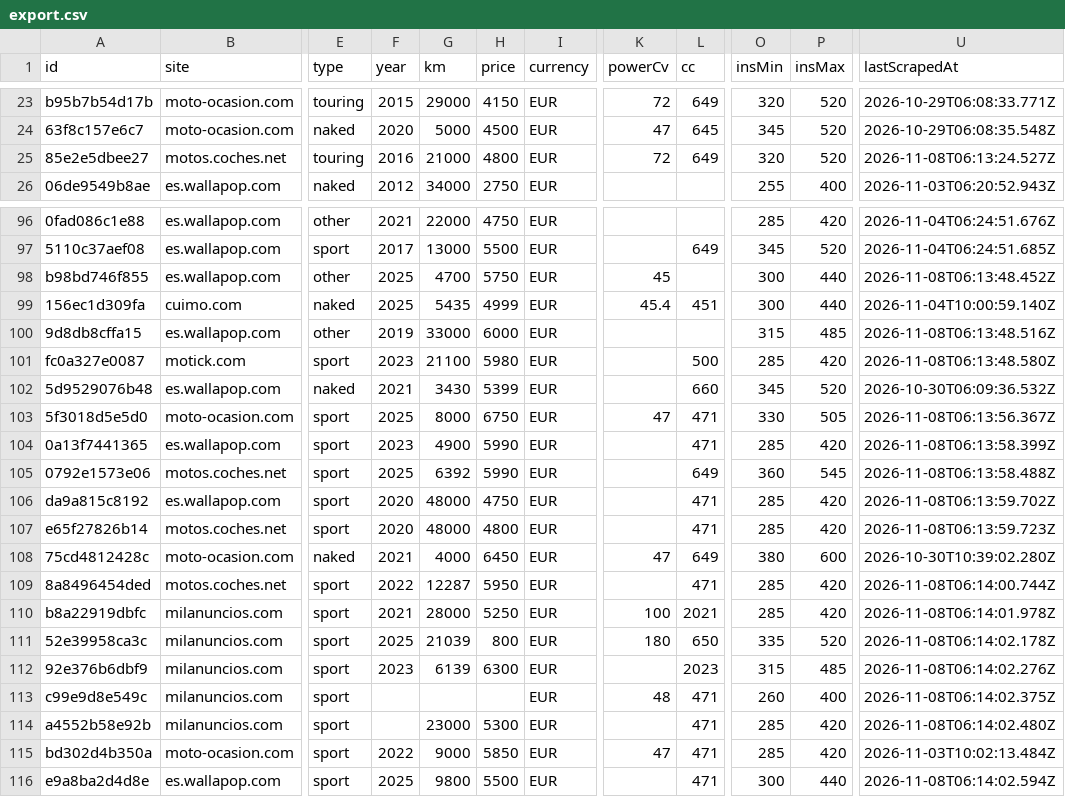
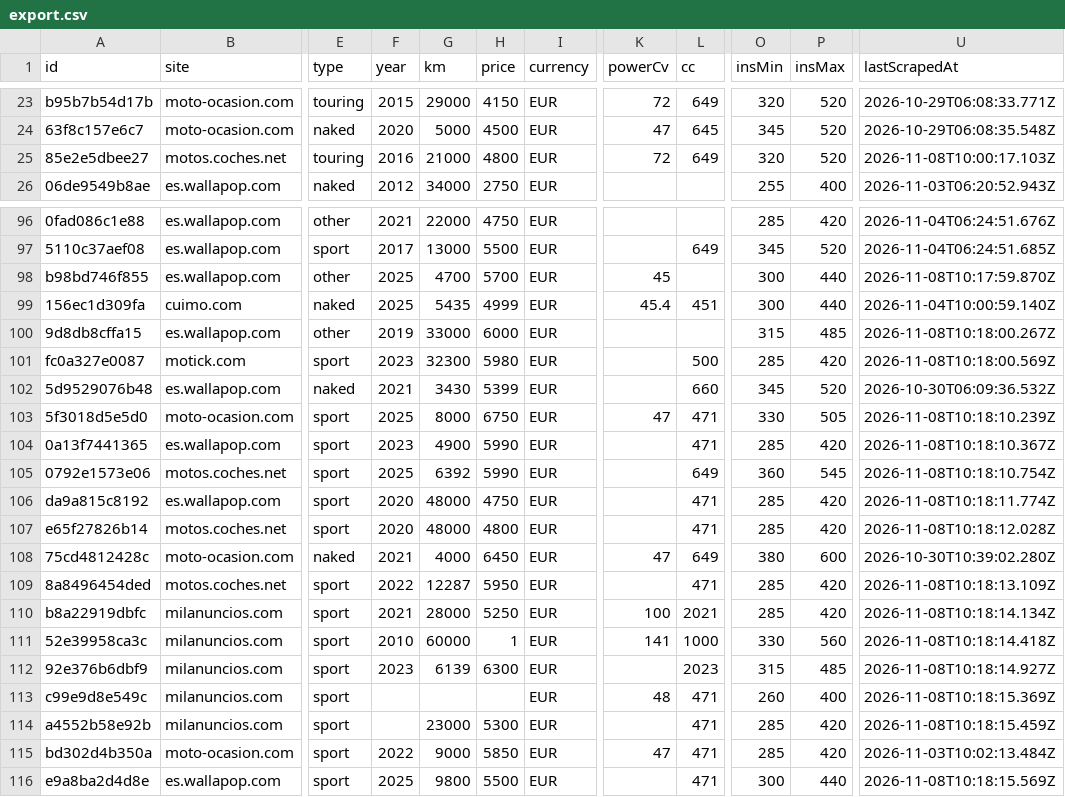
Before and after one commit to jonlautenschlager-partn/nnext-moto, a CSV file: data/export.csv, drawn as a sheet; only a part is shown, gaps mark what is left out; the diff covers the shown part only; the diff names each change by its address in the sheet, - before the commit and + after, or states it on an @@ line.

```diff
--- a/data/export.csv
+++ b/data/export.csv
-U25 (lastScrapedAt): 2026-11-08T06:13:24.527Z
+U25 (lastScrapedAt): 2026-11-08T10:00:17.103Z
-H98 (price): 5750
+H98 (price): 5700
-U98 (lastScrapedAt): 2026-11-08T06:13:48.452Z
+U98 (lastScrapedAt): 2026-11-08T10:17:59.870Z
-U100 (lastScrapedAt): 2026-11-08T06:13:48.516Z
+U100 (lastScrapedAt): 2026-11-08T10:18:00.267Z
-G101 (km): 21100
+G101 (km): 32300
-U101 (lastScrapedAt): 2026-11-08T06:13:48.580Z
+U101 (lastScrapedAt): 2026-11-08T10:18:00.569Z
-U103 (lastScrapedAt): 2026-11-08T06:13:56.367Z
+U103 (lastScrapedAt): 2026-11-08T10:18:10.239Z
-U104 (lastScrapedAt): 2026-11-08T06:13:58.399Z
+U104 (lastScrapedAt): 2026-11-08T10:18:10.367Z
-U105 (lastScrapedAt): 2026-11-08T06:13:58.488Z
+U105 (lastScrapedAt): 2026-11-08T10:18:10.754Z
-U106 (lastScrapedAt): 2026-11-08T06:13:59.702Z
+U106 (lastScrapedAt): 2026-11-08T10:18:11.774Z
-U107 (lastScrapedAt): 2026-11-08T06:13:59.723Z
+U107 (lastScrapedAt): 2026-11-08T10:18:12.028Z
-U109 (lastScrapedAt): 2026-11-08T06:14:00.744Z
+U109 (lastScrapedAt): 2026-11-08T10:18:13.109Z
-U110 (lastScrapedAt): 2026-11-08T06:14:01.978Z
+U110 (lastScrapedAt): 2026-11-08T10:18:14.134Z
-F111 (year): 2025
+F111 (year): 2010
-G111 (km): 21039
+G111 (km): 60000
-H111 (price): 800
+H111 (price): 1
-K111 (powerCv): 180
+K111 (powerCv): 141
-L111 (cc): 650
+L111 (cc): 1000
-O111 (insMin): 335
+O111 (insMin): 330
-P111 (insMax): 520
+P111 (insMax): 560
-U111 (lastScrapedAt): 2026-11-08T06:14:02.178Z
+U111 (lastScrapedAt): 2026-11-08T10:18:14.418Z
-U112 (lastScrapedAt): 2026-11-08T06:14:02.276Z
+U112 (lastScrapedAt): 2026-11-08T10:18:14.927Z
-U113 (lastScrapedAt): 2026-11-08T06:14:02.375Z
+U113 (lastScrapedAt): 2026-11-08T10:18:15.369Z
-U114 (lastScrapedAt): 2026-11-08T06:14:02.480Z
+U114 (lastScrapedAt): 2026-11-08T10:18:15.459Z
-U116 (lastScrapedAt): 2026-11-08T06:14:02.594Z
+U116 (lastScrapedAt): 2026-11-08T10:18:15.569Z
```
Also changed, not shown: 59 edited cells elsewhere in this file, 2 other files.
